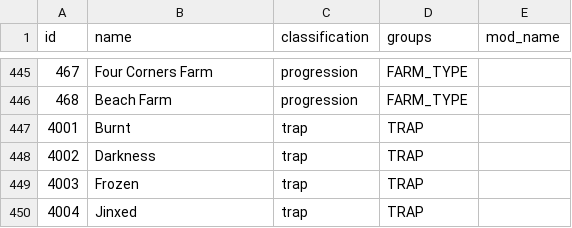
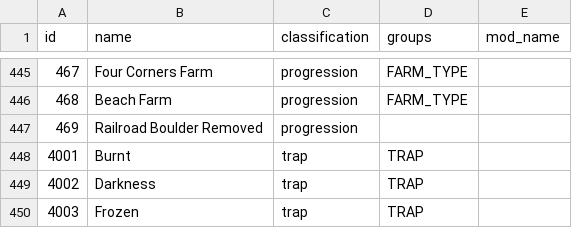
Before and after one commit to EmilyV99/Archipelago, a CSV file: worlds/stardew_valley/data/items.csv, drawn as a sheet; only a part is shown, gaps mark what is left out; the shorter side is filled out with more unchanged rows; the diff names each change by its address in the sheet, - before the commit and + after, or states it on an @@ line.

Commit message:
- Made the railroad boulder into an AP item

```diff
--- a/worlds/stardew_valley/data/items.csv
+++ b/worlds/stardew_valley/data/items.csv
+row 447: 469 | Railroad Boulder Removed | progression
```
Also changed, not shown: 4 other files.
